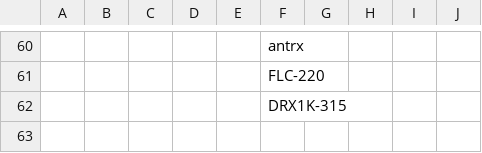
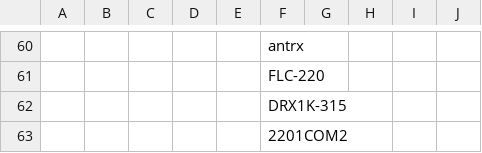
Before and after one commit to website888sy/HJY, a CSV file: data/categories.csv, drawn as a sheet; only a part is shown, gaps mark what is left out; the diff names each change by its address in the sheet, - before the commit and + after, or states it on an @@ line.

Commit message:
تحديث categories.csv

```diff
--- a/data/categories.csv
+++ b/data/categories.csv
+row 63:  |  |  |  |  | 2201COM2
```
